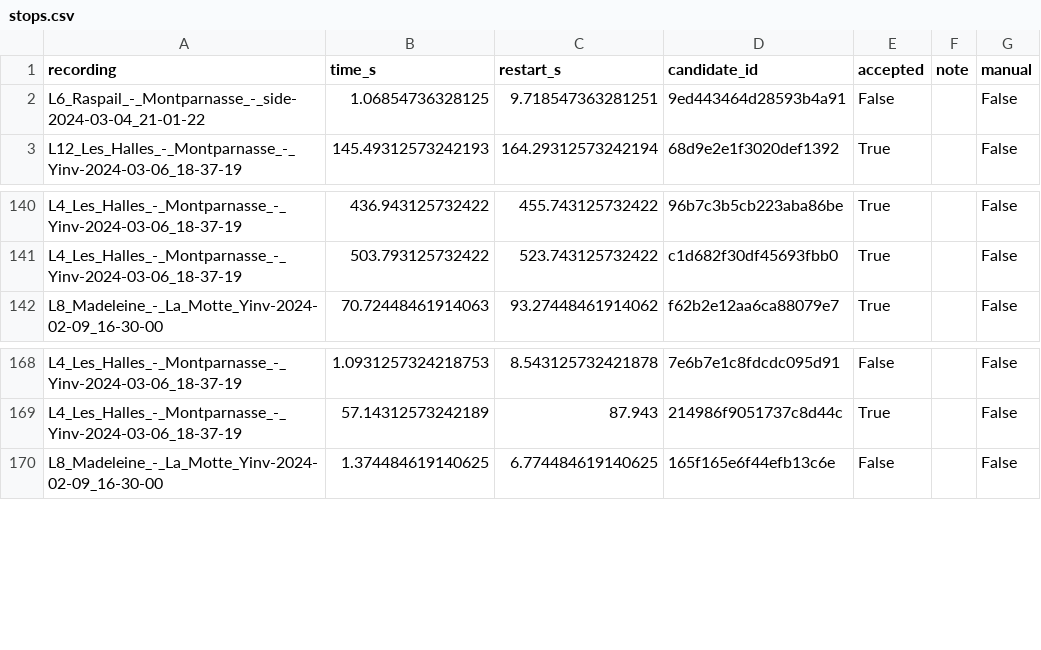
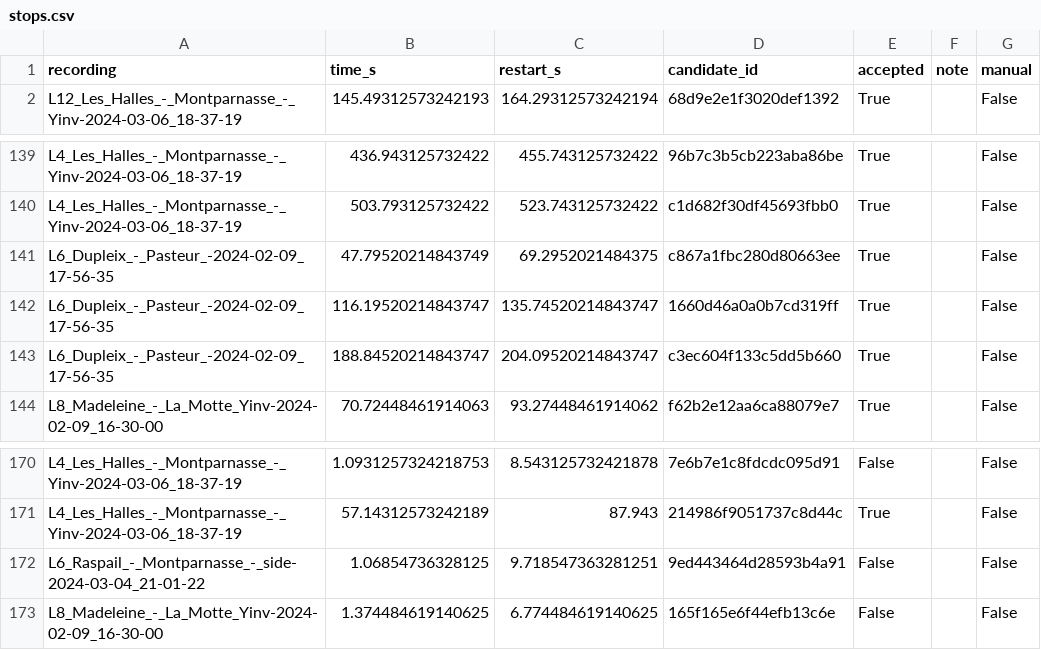
Before and after one commit to EricCabrol/Metro_Codex, a CSV file: reviews/stops.csv, drawn as a sheet; only a part is shown, gaps mark what is left out.

```diff
--- a/reviews/stops.csv
+++ b/reviews/stops.csv
@@ -1,3 +1,2 @@
 recording,time_s,restart_s,candidate_id,accepted,note,manual
-L6_Raspail_-_Montparnasse_-_side-2024-03-04_21-01-22,1.06854736328125,9.718547363281251,9ed443464d28593b4a91,False,,False
 L12_Les_Halles_-_Montparnasse_-_Yinv-2024-03-06_18-37-19,145.49312573242193,164.29312573242194,68d9e2e1f3020def1392,True,,False
@@ -141,2 +140,5 @@ L4_Les_Halles_-_Montparnasse_-_Yinv-2024-03-06_18-37-19,436.943125732422,455.743
 L4_Les_Halles_-_Montparnasse_-_Yinv-2024-03-06_18-37-19,503.793125732422,523.743125732422,c1d682f30df45693fbb0,True,,False
+L6_Dupleix_-_Pasteur_-2024-02-09_17-56-35,47.79520214843749,69.2952021484375,c867a1fbc280d80663ee,True,,False
+L6_Dupleix_-_Pasteur_-2024-02-09_17-56-35,116.19520214843747,135.74520214843747,1660d46a0a0b7cd319ff,True,,False
+L6_Dupleix_-_Pasteur_-2024-02-09_17-56-35,188.84520214843747,204.09520214843747,c3ec604f133c5dd5b660,True,,False
 L8_Madeleine_-_La_Motte_Yinv-2024-02-09_16-30-00,70.72448461914063,93.27448461914062,f62b2e12aa6ca88079e7,True,,False
@@ -169,2 +171,3 @@ L4_Les_Halles_-_Montparnasse_-_Yinv-2024-03-06_18-37-19,1.0931257324218753,8.543
 L4_Les_Halles_-_Montparnasse_-_Yinv-2024-03-06_18-37-19,57.14312573242189,87.943,214986f9051737c8d44c,True,,False
+L6_Raspail_-_Montparnasse_-_side-2024-03-04_21-01-22,1.06854736328125,9.718547363281251,9ed443464d28593b4a91,False,,False
 L8_Madeleine_-_La_Motte_Yinv-2024-02-09_16-30-00,1.374484619140625,6.774484619140625,165f165e6f44efb13c6e,False,,False
```
Also changed, not shown: 11 other files.
